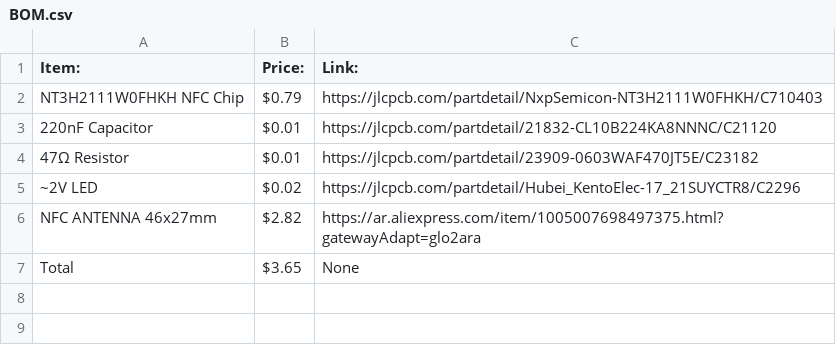
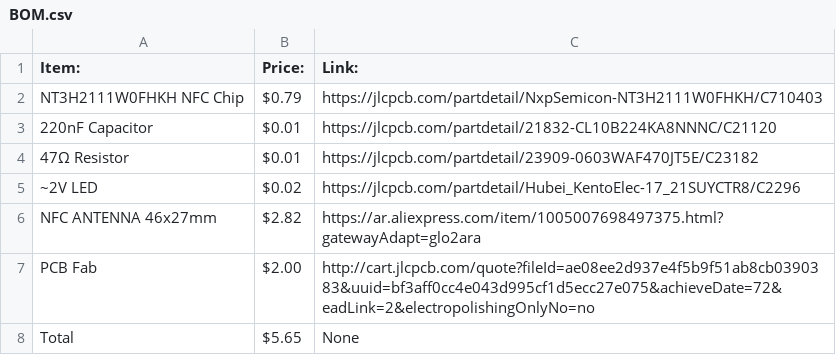
Before and after one commit to MustafaBioS/Hacker-Card, a CSV file: docs/BOM.csv, drawn as a sheet.

Commit message:
Update BOM.csv

```diff
--- a/docs/BOM.csv
+++ b/docs/BOM.csv
@@ -6,2 +6,3 @@ NT3H2111W0FHKH NFC Chip,$0.79,https://jlcpcb.com/partdetail/NxpSemicon-NT3H2111W
 NFC ANTENNA 46x27mm,$2.82,https://ar.aliexpress.com/item/1005007698497375.html?gatewayAdapt=glo2ara
-Total,$3.65,None
+PCB Fab,$2.00,http://cart.jlcpcb.com/quote?fileId=ae08ee2d937e4f5b9f51ab8cb0390383&uuid=bf3aff0cc4e043d995cf1d5ecc27e075&achieveDate=72&eadLink=2&electropolishingOnlyNo=no
+Total,$5.65,None
```
